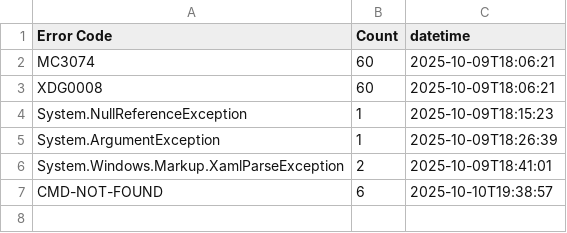
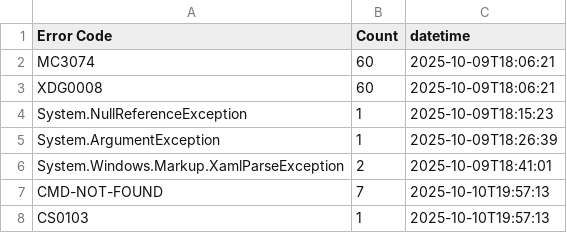
Before and after one commit to Armstrm6/DesktopApplicationTemplate, a CSV file: Error Log/Code Errors.csv, drawn as a sheet.

```diff
--- a/Error Log/Code Errors.csv
+++ b/Error Log/Code Errors.csv
@@ -6,2 +6,3 @@ System.ArgumentException,1,2025-10-09T18:26:39
 System.Windows.Markup.XamlParseException,2,2025-10-09T18:41:01
-CMD-NOT-FOUND,6,2025-10-10T19:38:57
+CMD-NOT-FOUND,7,2025-10-10T19:57:13
+CS0103,1,2025-10-10T19:57:13
```
Also changed, not shown: Error Log/Build Errors.csv, Error Log/Detailed Errors.csv, 1 other file.
